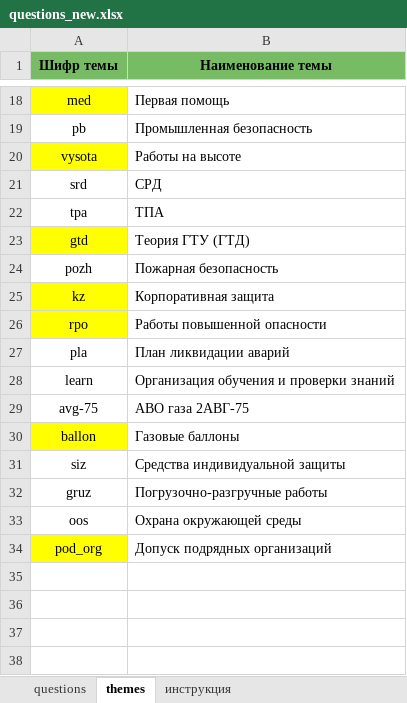
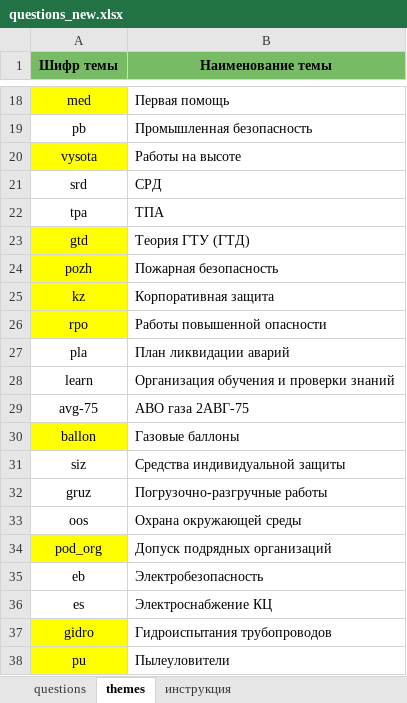
Before and after one commit to qaser/quiz_bot, an Excel workbook: questions_new.xlsx, sheet themes, drawn as a sheet; only a part is shown, gaps mark what is left out; values as stored, in another font and other column widths than the file's, no borders; the diff names each change by its address in the sheet, - before the commit and + after, or states it on an @@ line.

```diff
--- a/questions_new.xlsx (sheet themes)
+++ b/questions_new.xlsx (sheet themes)
-A24 fill: none
+A24 fill: #FFFF00
+row 35: eb | Электробезопасность
+row 36: es | Электроснабжение КЦ
+row 37: gidro | Гидроиспытания трубопроводов
+row 38: pu | Пылеуловители
```
Also changed, not shown: sheet questions, 3 other files.
